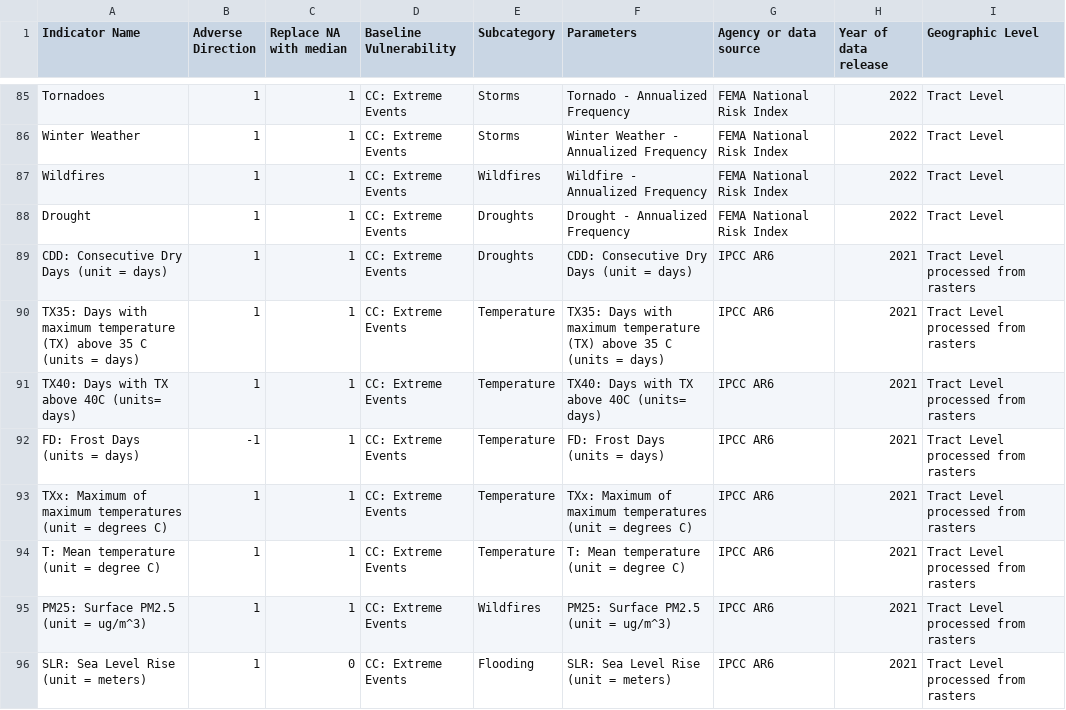
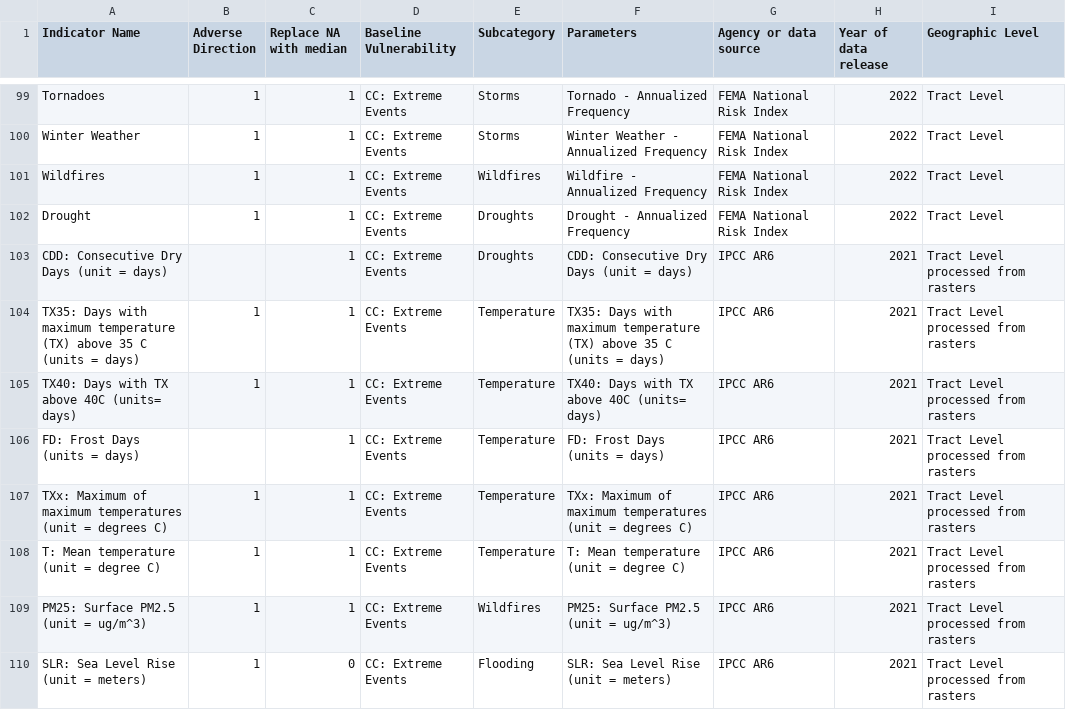
Before and after one commit to wachiuphd/CVI, a CSV file: CVI_indicators_current.csv, drawn as a sheet; only a part is shown, gaps mark what is left out; the diff covers the shown part only.

```diff
--- a/CVI_indicators_current.csv
+++ b/CVI_indicators_current.csv
@@ -88,6 +102,6 @@ Wildfires,1,1,CC: Extreme Events,Wildfires,Wildfire - Annualized Frequency,FEMA
 Drought,1,1,CC: Extreme Events,Droughts,Drought - Annualized Frequency,FEMA National Risk Index,2022,Tract Level
-CDD: Consecutive Dry Days (unit = days),1,1,CC: Extreme Events,Droughts,CDD: Consecutive Dry Days (unit = days),IPCC AR6,2021,Tract Level processed from rasters
+CDD: Consecutive Dry Days (unit = days),,1,CC: Extreme Events,Droughts,CDD: Consecutive Dry Days (unit = days),IPCC AR6,2021,Tract Level processed from rasters
 TX35: Days with maximum temperature (TX) above 35 C (units = days),1,1,CC: Extreme Events,Temperature,TX35: Days with maximum temperature (TX) above 35 C (units = days),IPCC AR6,2021,Tract Level processed from rasters
 TX40: Days with TX above 40C (units= days),1,1,CC: Extreme Events,Temperature,TX40: Days with TX above 40C (units= days),IPCC AR6,2021,Tract Level processed from rasters
-FD: Frost Days (units = days),-1,1,CC: Extreme Events,Temperature,FD: Frost Days (units = days),IPCC AR6,2021,Tract Level processed from rasters
+FD: Frost Days (units = days),,1,CC: Extreme Events,Temperature,FD: Frost Days (units = days),IPCC AR6,2021,Tract Level processed from rasters
 TXx: Maximum of maximum temperatures (unit = degrees C),1,1,CC: Extreme Events,Temperature,TXx: Maximum of maximum temperatures (unit = degrees C),IPCC AR6,2021,Tract Level processed from rasters
```
Also changed, not shown: 14 added rows and 16 edited cells elsewhere in this file, Will.IL.CVI-pct-cat-CC-Extreme Events.csv, Will.IL.CVI-pct-cat-Infrastructure.csv, 22 other files.
